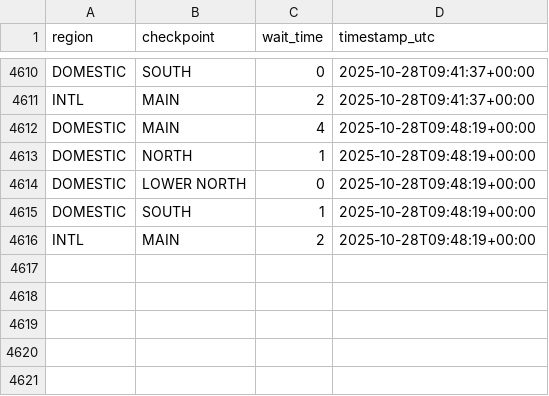
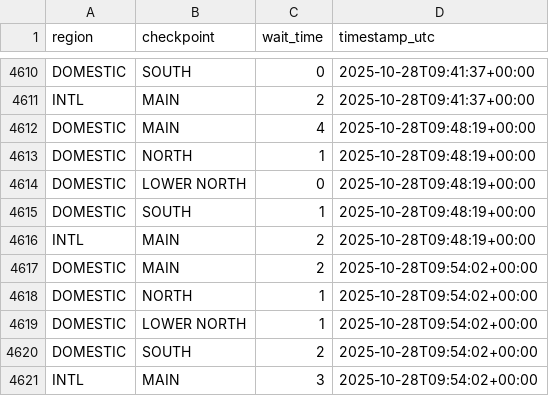
Before and after one commit to charlesminshew/atl-tsa-wait-times, a CSV file: data/atl_tsa_wait_times.csv, drawn as a sheet; only a part is shown, gaps mark what is left out.

```diff
--- a/data/atl_tsa_wait_times.csv
+++ b/data/atl_tsa_wait_times.csv
@@ -4616 +4616,6 @@ DOMESTIC,SOUTH,1,2025-10-28T09:48:19+00:00
 INTL,MAIN,2,2025-10-28T09:48:19+00:00
+DOMESTIC,MAIN,2,2025-10-28T09:54:02+00:00
+DOMESTIC,NORTH,1,2025-10-28T09:54:02+00:00
+DOMESTIC,LOWER NORTH,1,2025-10-28T09:54:02+00:00
+DOMESTIC,SOUTH,2,2025-10-28T09:54:02+00:00
+INTL,MAIN,3,2025-10-28T09:54:02+00:00
```
